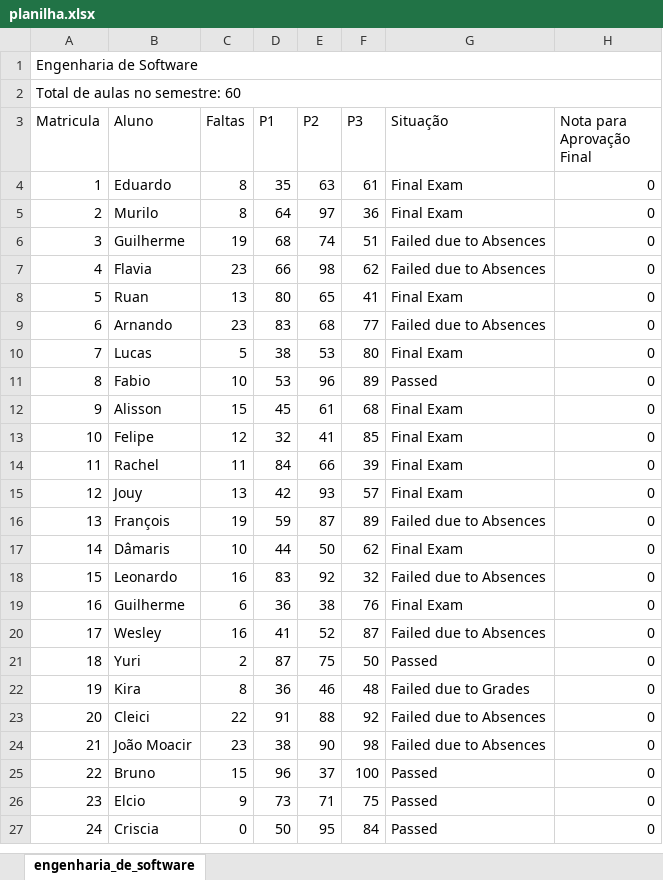
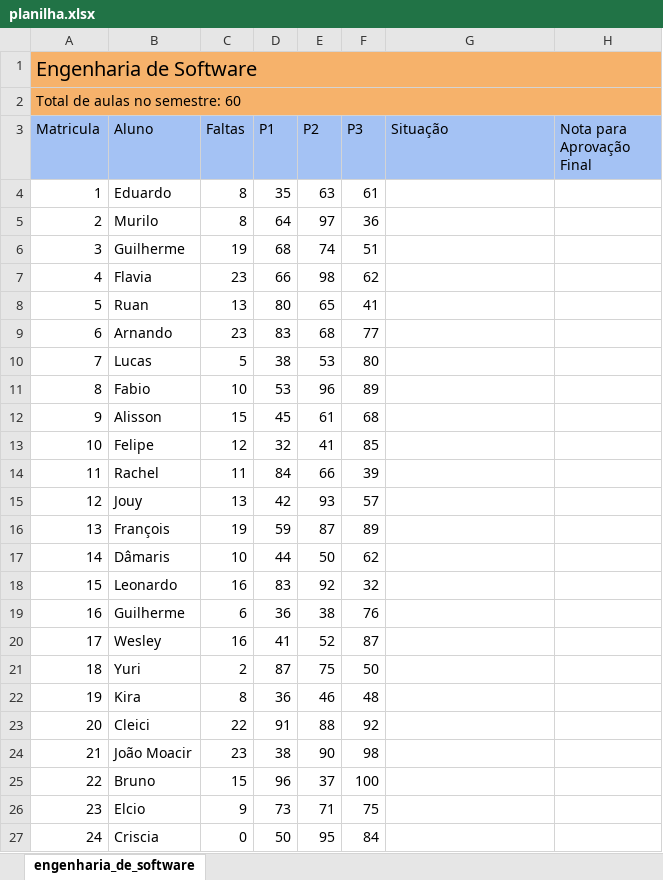
Before and after one commit to AliceA248/Desafio-Tunts.Rocks, an Excel workbook: planilha/planilha.xlsx, sheet engenharia_de_software, drawn as a sheet; values as stored, in another font and other column widths than the file's, no borders; charts and pictures not drawn; the diff names each change by its address in the sheet, - before the commit and + after, or states it on an @@ line.

```diff
--- a/planilha/planilha.xlsx (sheet engenharia_de_software)
+++ b/planilha/planilha.xlsx (sheet engenharia_de_software)
-A1:A2 fill: none
+A1:A2 fill: #F6B26B
@@ A1 text size: larger @@
-A3:H3 fill: none
+A3:H3 fill: #A4C2F4
-G4:G5 (Situação): Final Exam
+G4:G5 (Situação): (empty)
-H4:H27 (Nota para Aprovação Final): 0
+H4:H27 (Nota para Aprovação Final): (empty)
-G6:G7 (Situação): Failed due to Absences
+G6:G7 (Situação): (empty)
-G8 (Situação): Final Exam
+G8 (Situação): (empty)
-G9 (Situação): Failed due to Absences
+G9 (Situação): (empty)
-G10 (Situação): Final Exam
+G10 (Situação): (empty)
-G11 (Situação): Passed
+G11 (Situação): (empty)
-G12:G15 (Situação): Final Exam
+G12:G15 (Situação): (empty)
-G16 (Situação): Failed due to Absences
+G16 (Situação): (empty)
-G17 (Situação): Final Exam
+G17 (Situação): (empty)
-G18 (Situação): Failed due to Absences
+G18 (Situação): (empty)
-G19 (Situação): Final Exam
+G19 (Situação): (empty)
-G20 (Situação): Failed due to Absences
+G20 (Situação): (empty)
-G21 (Situação): Passed
+G21 (Situação): (empty)
-G22 (Situação): Failed due to Grades
+G22 (Situação): (empty)
-G23:G24 (Situação): Failed due to Absences
+G23:G24 (Situação): (empty)
-G25:G27 (Situação): Passed
+G25:G27 (Situação): (empty)
```
Also changed, not shown: charts or pictures, planilha/nova_planilha.xlsx, 1 other file.
